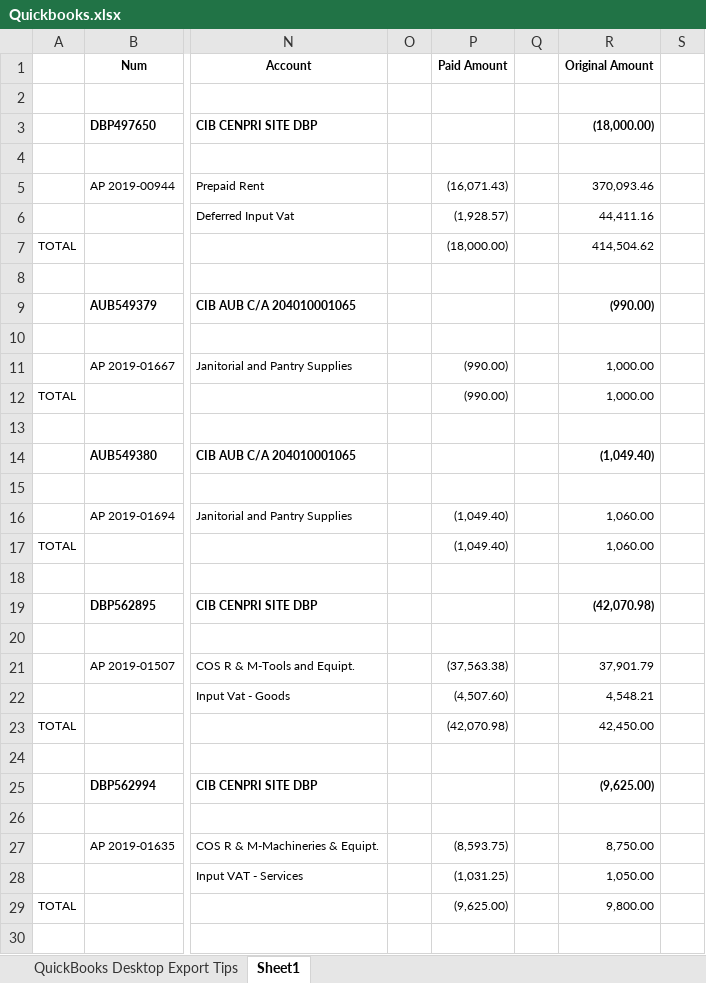
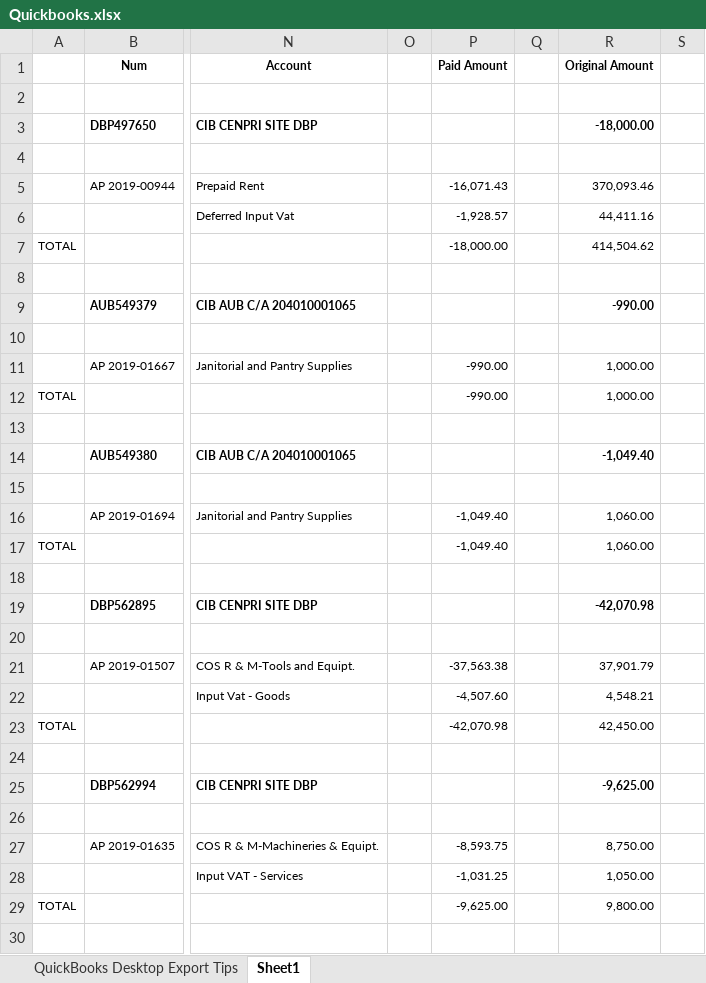
Before and after one commit to JonahBenares/CVF, an Excel workbook: uploads/excel/Quickbooks.xlsx, sheet Sheet1, drawn as a sheet; only a part is shown, gaps mark what is left out; values as stored, in another font and other column widths than the file's, no borders; the diff covers the shown part only; the diff names each change by its address in the sheet, - before the commit and + after, or states it on an @@ line.

Commit message:
Upload functionality and displaying

```diff
--- a/uploads/excel/Quickbooks.xlsx (sheet Sheet1)
+++ b/uploads/excel/Quickbooks.xlsx (sheet Sheet1)
-R3 (Original Amount): (18,000.00)
+R3 (Original Amount): -18,000.00
-P5 (Paid Amount): (16,071.43)
+P5 (Paid Amount): -16,071.43
-P6 (Paid Amount): (1,928.57)
+P6 (Paid Amount): -1,928.57
-P7 (Paid Amount): (18,000.00)
+P7 (Paid Amount): -18,000.00
-R9 (Original Amount): (990.00)
+R9 (Original Amount): -990.00
-P11:P12 (Paid Amount): (990.00)
+P11:P12 (Paid Amount): -990.00
-R14 (Original Amount): (1,049.40)
+R14 (Original Amount): -1,049.40
-P16:P17 (Paid Amount): (1,049.40)
+P16:P17 (Paid Amount): -1,049.40
-R19 (Original Amount): (42,070.98)
+R19 (Original Amount): -42,070.98
-P21 (Paid Amount): (37,563.38)
+P21 (Paid Amount): -37,563.38
-P22 (Paid Amount): (4,507.60)
+P22 (Paid Amount): -4,507.60
-P23 (Paid Amount): (42,070.98)
+P23 (Paid Amount): -42,070.98
-R25 (Original Amount): (9,625.00)
+R25 (Original Amount): -9,625.00
-P27 (Paid Amount): (8,593.75)
+P27 (Paid Amount): -8,593.75
-P28 (Paid Amount): (1,031.25)
+P28 (Paid Amount): -1,031.25
-P29 (Paid Amount): (9,625.00)
+P29 (Paid Amount): -9,625.00
```
Also changed, not shown: 42 edited cells elsewhere in this sheet, charts or pictures, 5 other files.
